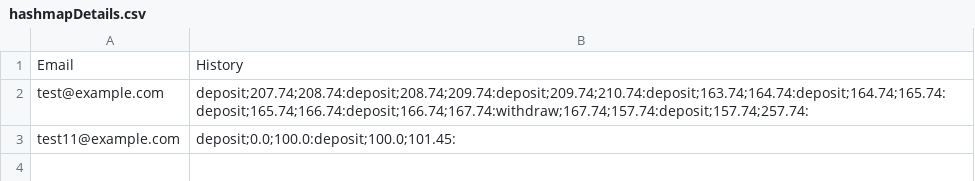
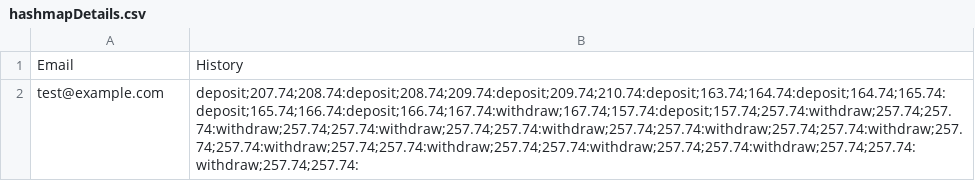
Before and after one commit to JoshMultiverse/FinCore, a CSV file: app/src/main/java/org/csv/hashmapDetails.csv, drawn as a sheet.

Commit message:
Designed a new transfer flowchart and class diagram. Implemented the basic start as well as adding it to the operations list

```diff
--- a/app/src/main/java/org/csv/hashmapDetails.csv
+++ b/app/src/main/java/org/csv/hashmapDetails.csv
@@ -1,3 +1,2 @@
 Email,History
-test@example.com,deposit;207.74;208.74:deposit;208.74;209.74:deposit;209.74;210.74:deposit;163.74;164.74:deposit;164.74;165.74:deposit;165.74;166.74:deposit;166.74;167.74:withdraw;167.74;157.74:deposit;157.74;257.74:
-test11@example.com,deposit;0.0;100.0:deposit;100.0;101.45:
+test@example.com,deposit;207.74;208.74:deposit;208.74;209.74:deposit;209.74;210.74:deposit;163.74;164.74:deposit;164.74;165.74:deposit;165.74;166.74:deposit;166.74;167.74:withdraw;167.74;157.74:deposit;157.74;257.74:withdraw;257.74;257.74:withdraw;257.74;257.74:withdraw;257.74;257.74:withdraw;257.74;257.74:withdraw;257.74;257.74:withdraw;257.74;257.74:withdraw;257.74;257.74:withdraw;257.74;257.74:withdraw;257.74;257.74:withdraw;257.74;257.74:withdraw;257.74;257.74:
```
Also changed, not shown: 5 other files.
